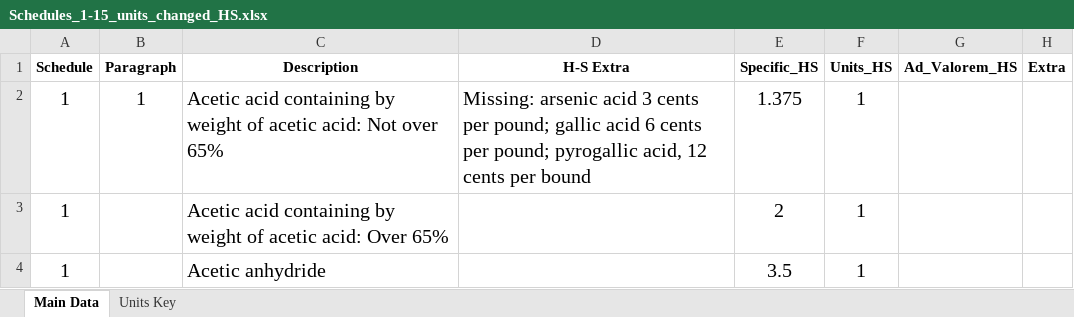
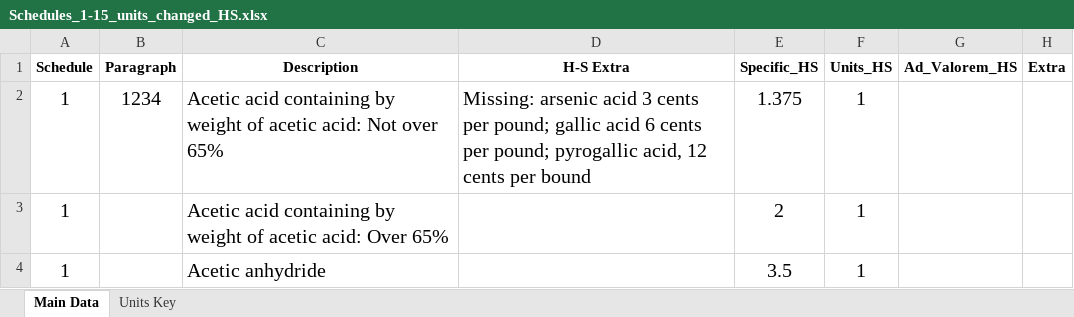
Before and after one commit to kbuzard/labs, an Excel workbook: Schedules_1-15_units_changed_HS.xlsx, sheet Main Data, drawn as a sheet; only a part is shown; values as stored, in another font and other column widths than the file's, no borders; the diff names each change by its address in the sheet, - before the commit and + after, or states it on an @@ line.

Commit message:
test change to Excel file

```diff
--- a/Schedules_1-15_units_changed_HS.xlsx (sheet Main Data)
+++ b/Schedules_1-15_units_changed_HS.xlsx (sheet Main Data)
-B2 (Paragraph): 1
+B2 (Paragraph): 1234
```
